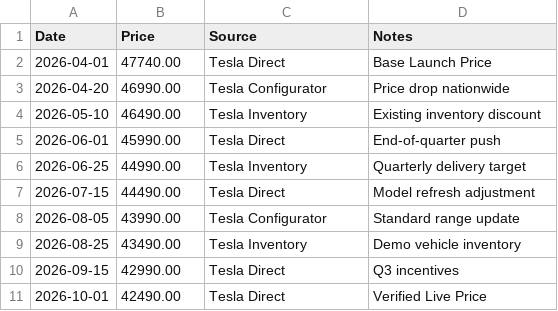
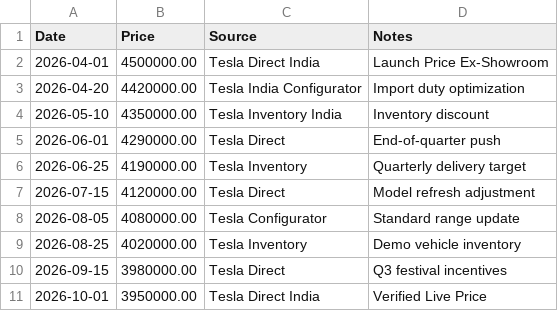
Before and after one commit to Jamwal-web/Prize-prediction, a CSV file: data/datasets/tesla_model_3.csv, drawn as a sheet.

```diff
--- a/data/datasets/tesla_model_3.csv
+++ b/data/datasets/tesla_model_3.csv
@@ -1,11 +1,11 @@
 Date,Price,Source,Notes
-2026-04-01,47740.00,Tesla Direct,Base Launch Price
-2026-04-20,46990.00,Tesla Configurator,Price drop nationwide
-2026-05-10,46490.00,Tesla Inventory,Existing inventory discount
-2026-06-01,45990.00,Tesla Direct,End-of-quarter push
-2026-06-25,44990.00,Tesla Inventory,Quarterly delivery target
-2026-07-15,44490.00,Tesla Direct,Model refresh adjustment
-2026-08-05,43990.00,Tesla Configurator,Standard range update
-2026-08-25,43490.00,Tesla Inventory,Demo vehicle inventory
-2026-09-15,42990.00,Tesla Direct,Q3 incentives
-2026-10-01,42490.00,Tesla Direct,Verified Live Price
+2026-04-01,4500000.00,Tesla Direct India,Launch Price Ex-Showroom
+2026-04-20,4420000.00,Tesla India Configurator,Import duty optimization
+2026-05-10,4350000.00,Tesla Inventory India,Inventory discount
+2026-06-01,4290000.00,Tesla Direct,End-of-quarter push
+2026-06-25,4190000.00,Tesla Inventory,Quarterly delivery target
+2026-07-15,4120000.00,Tesla Direct,Model refresh adjustment
+2026-08-05,4080000.00,Tesla Configurator,Standard range update
+2026-08-25,4020000.00,Tesla Inventory,Demo vehicle inventory
+2026-09-15,3980000.00,Tesla Direct,Q3 festival incentives
+2026-10-01,3950000.00,Tesla Direct India,Verified Live Price
```
Also changed, not shown: data/datasets/iphone_15_pro.csv, data/datasets/macbook_pro_m3.csv, 13 other files.
